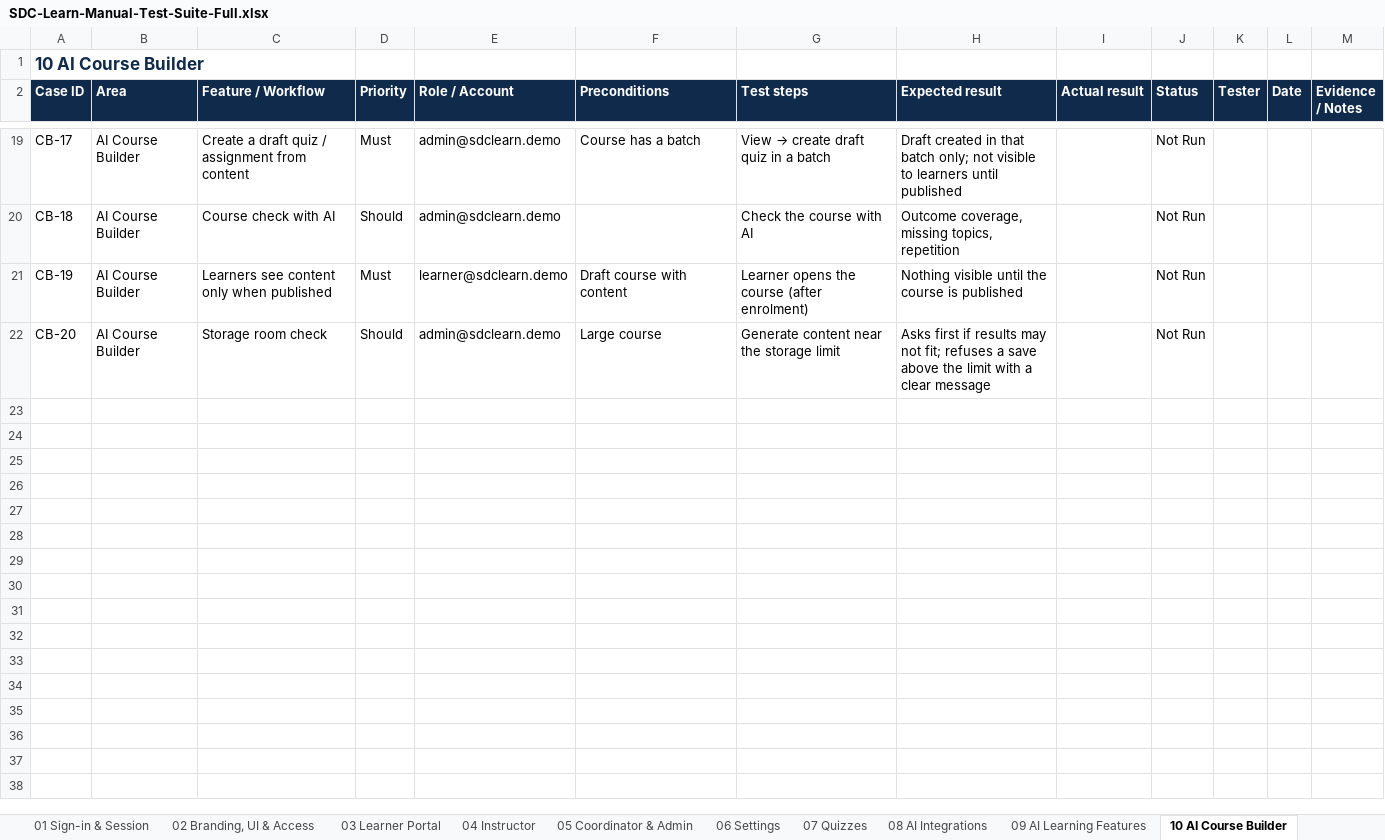
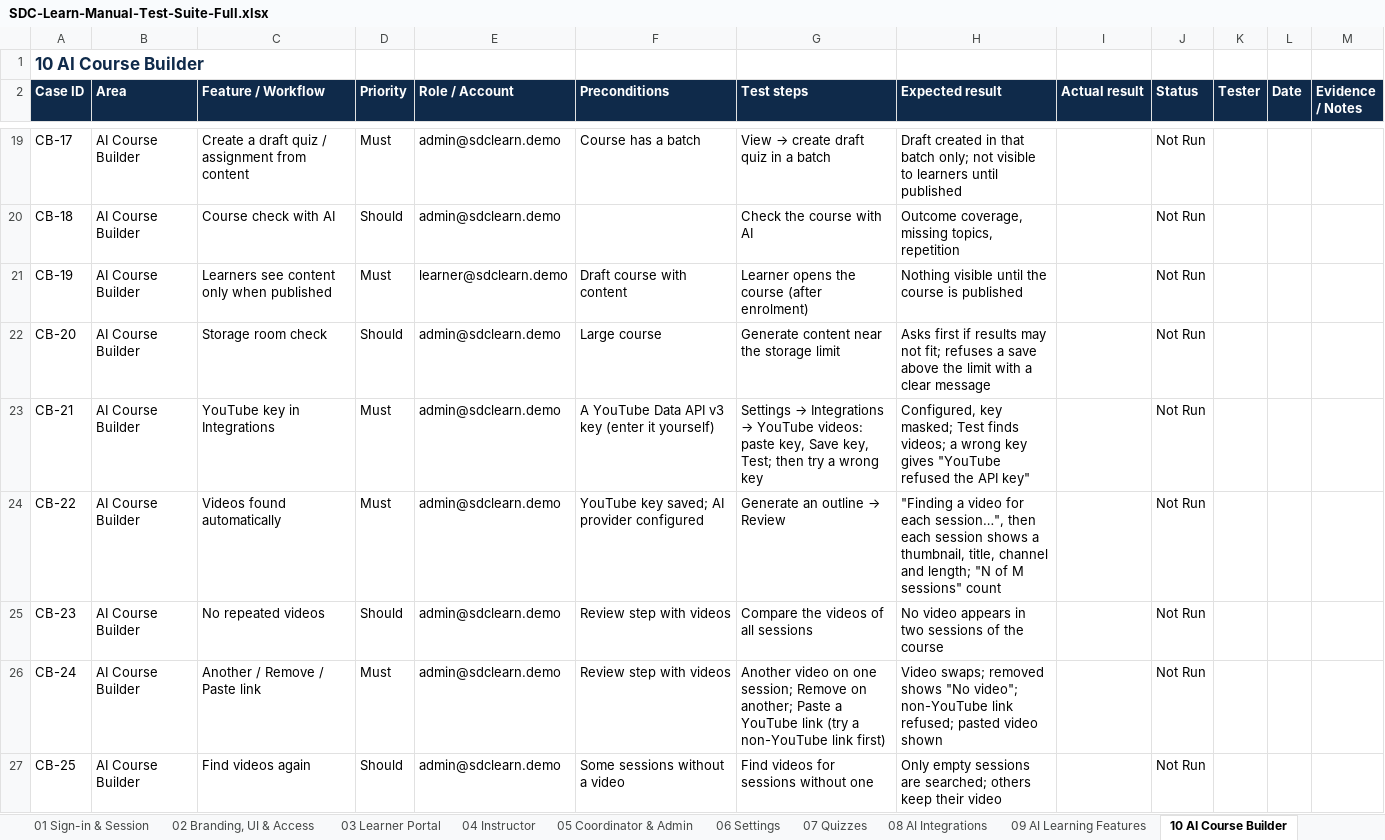
Before and after one commit to ShayanNoorullah/LEARNING-MANAGEMENT-SYSTEM, an Excel workbook: docs/testing/SDC-Learn-Manual-Test-Suite-Full.xlsx, sheet 10 AI Course Builder, drawn as a sheet; only a part is shown, gaps mark what is left out; values as stored, in another font and other column widths than the file's, no borders; conditional formats not drawn; the diff covers the shown part only; the diff names each change by its address in the sheet, - before the commit and + after, or states it on an @@ line.

```diff
--- a/docs/testing/SDC-Learn-Manual-Test-Suite-Full.xlsx (sheet 10 AI Course Builder)
+++ b/docs/testing/SDC-Learn-Manual-Test-Suite-Full.xlsx (sheet 10 AI Course Builder)
+row 23: CB-21 | AI Course Builder | YouTube key in Integrations | Must | admin@sdclearn.demo | A YouTube Data API v3 key (enter it yourself) | Settings → Integrations → YouTube videos: paste key, Save key, Test; then try a wrong key | Configured, key masked; Test finds videos; a wrong key gives "YouTube refused the API key" |  | Not Run
+row 24: CB-22 | AI Course Builder | Videos found automatically | Must | admin@sdclearn.demo | YouTube key saved; AI provider configured | Generate an outline → Review | "Finding a video for each session…", then each session shows a thumbnail, title, channel and length; "N of M sessions" count |  | Not Run
+row 25: CB-23 | AI Course Builder | No repeated videos | Should | admin@sdclearn.demo | Review step with videos | Compare the videos of all sessions | No video appears in two sessions of the course |  | Not Run
+row 26: CB-24 | AI Course Builder | Another / Remove / Paste link | Must | admin@sdclearn.demo | Review step with videos | Another video on one session; Remove on another; Paste a YouTube link (try a non-YouTube link first) | Video swaps; removed shows "No video"; non-YouTube link refused; pasted video shown |  | Not Run
+row 27: CB-25 | AI Course Builder | Find videos again | Should | admin@sdclearn.demo | Some sessions without a video | Find videos for sessions without one | Only empty sessions are searched; others keep their video |  | Not Run
```
Also changed, not shown: 5 added rows elsewhere in this sheet, sheet 99 Dashboard, 16 other files.
